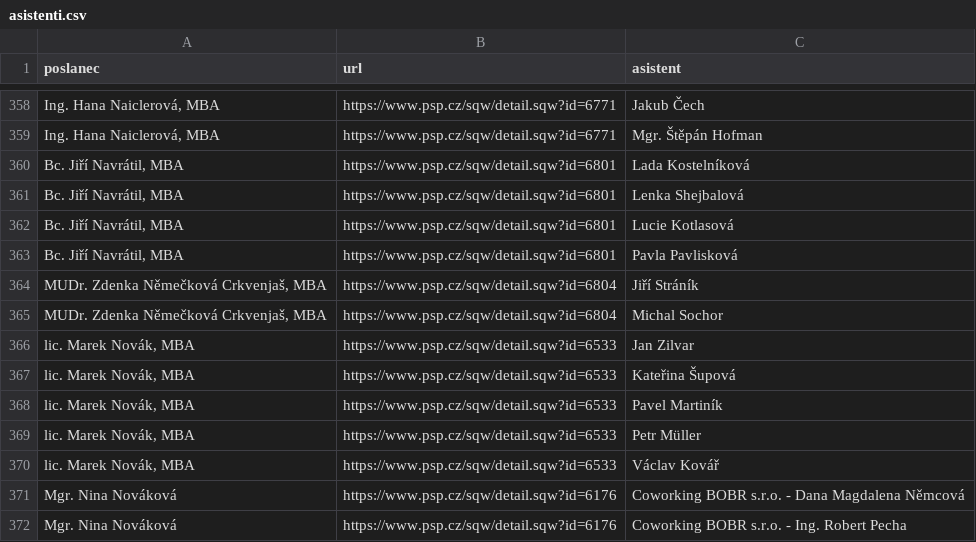
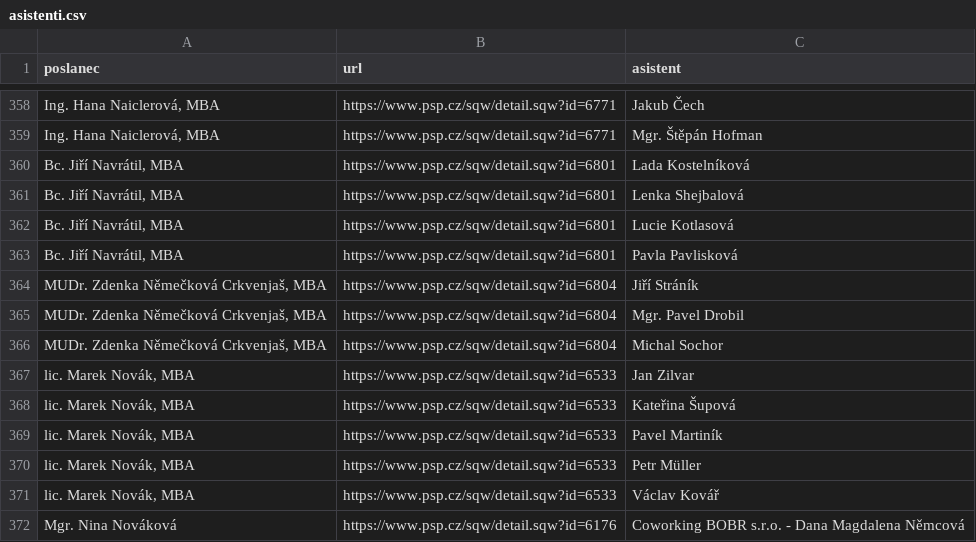
Before and after one commit to kokes/psp-asistenti, a CSV file: asistenti.csv, drawn as a sheet; only a part is shown, gaps mark what is left out; the shorter side is filled out with more unchanged rows; the diff names each change by its address in the sheet, - before the commit and + after, or states it on an @@ line.

```diff
--- a/asistenti.csv
+++ b/asistenti.csv
+row 365: MUDr. Zdenka Němečková Crkvenjaš, MBA | https://www.psp.cz/sqw/detail.sqw?id=6804 | Mgr. Pavel Drobil
```
Also changed, not shown: 1 other file.
